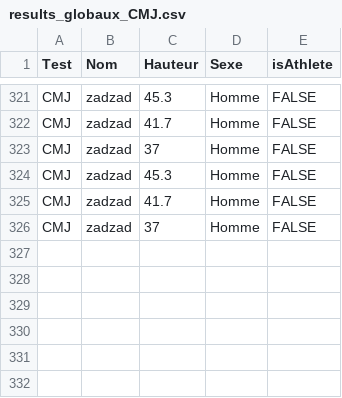
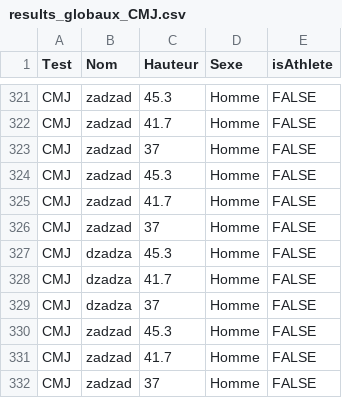
Before and after one commit to Nour-vak1/Optojump, a CSV file: results_globaux_CMJ.csv, drawn as a sheet; only a part is shown, gaps mark what is left out.

```diff
--- a/results_globaux_CMJ.csv
+++ b/results_globaux_CMJ.csv
@@ -326 +326,7 @@
 "CMJ","zadzad",37,"Homme",FALSE
+"CMJ","dzadza",45.3,"Homme",FALSE
+"CMJ","dzadza",41.7,"Homme",FALSE
+"CMJ","dzadza",37,"Homme",FALSE
+"CMJ","zadzad",45.3,"Homme",FALSE
+"CMJ","zadzad",41.7,"Homme",FALSE
+"CMJ","zadzad",37,"Homme",FALSE
```
Also changed, not shown: 1 other file.
